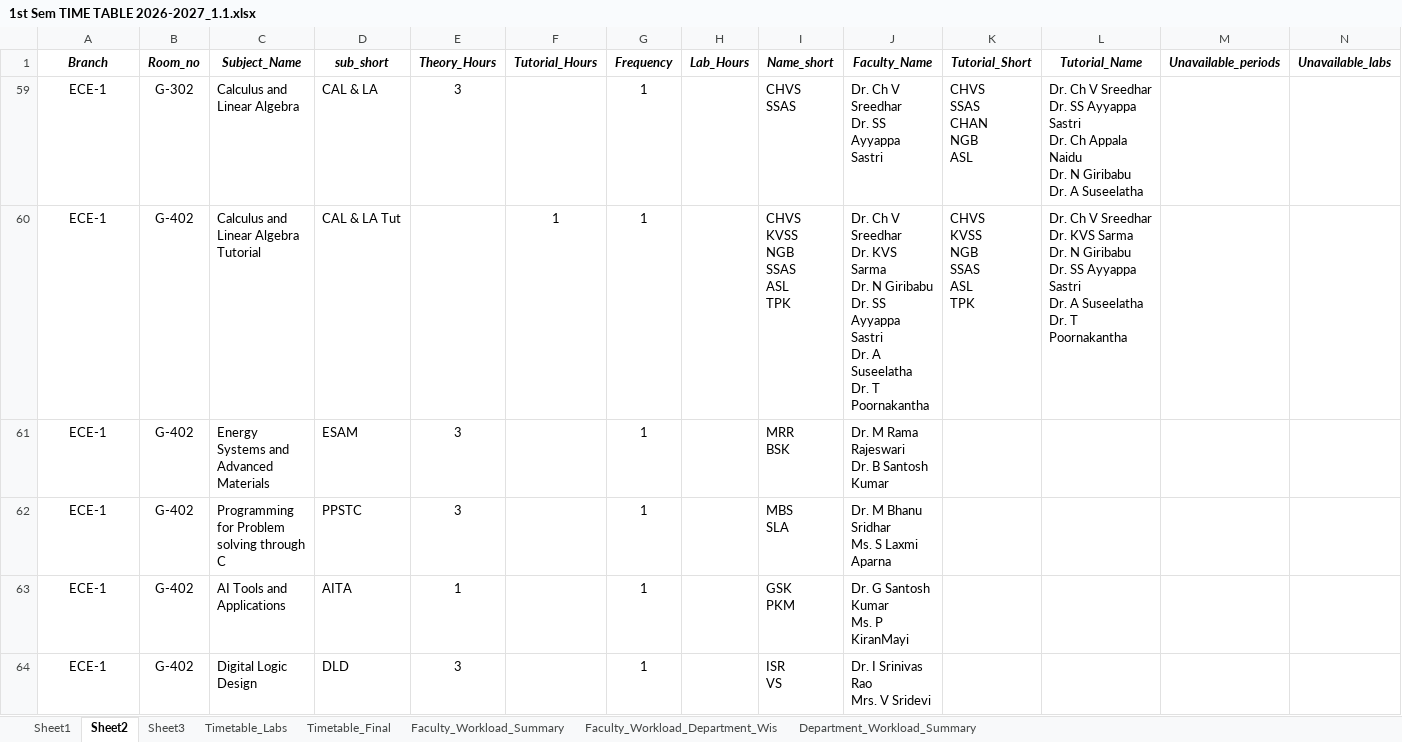
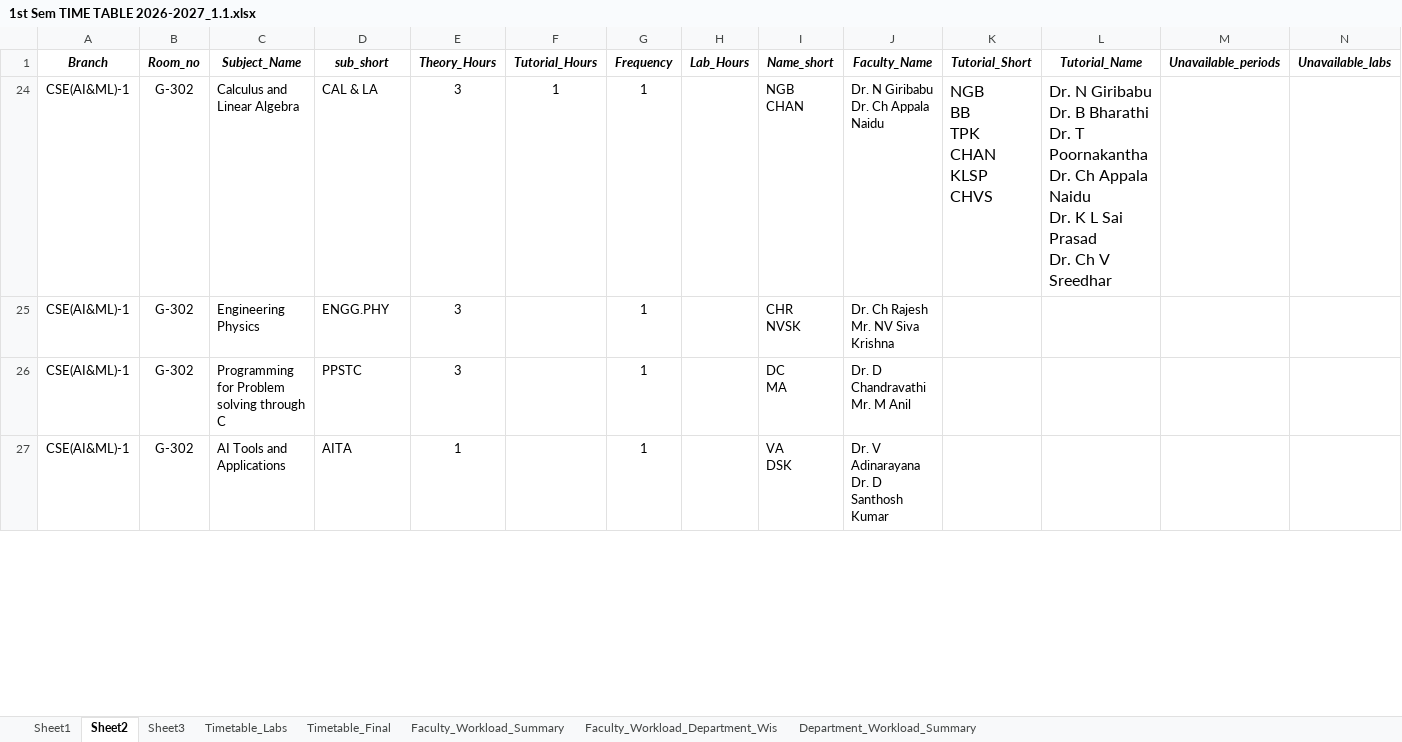
Before and after one commit to saran-neralla7/tt-analytics, an Excel workbook: timetables/1st Sem TIME TABLE 2026-2027_1.1.xlsx, sheet Sheet2, drawn as a sheet; only a part is shown; values as stored, in another font and other column widths than the file's, no borders; charts and pictures not drawn; removed rows and columns are numbered as before the commit, all else as after; ↵ is a line break in a cell; the diff covers the shown part only; the diff names each change by its address in the sheet, - before the commit and + after, or states it on an @@ line.

Commit message:
feat: recalculate timetable, individual schedules, and workloads from updated Excel (ECE-2 DLD/PPSTC reschedule, lab faculty reassignments)

```diff
--- a/timetables/1st Sem TIME TABLE 2026-2027_1.1.xlsx (sheet Sheet2)
+++ b/timetables/1st Sem TIME TABLE 2026-2027_1.1.xlsx (sheet Sheet2)
-A24 (Branch): ECE-1
+A24 (Branch): CSE(AI&ML)-1
-F24 (Tutorial_Hours): (empty)
+F24 (Tutorial_Hours): 1
-I24 (Name_short): CHVS ↵ SSAS
+I24 (Name_short): NGB ↵ CHAN
-J24 (Faculty_Name): Dr. Ch V Sreedhar ↵ Dr. SS Ayyappa Sastri
+J24 (Faculty_Name): Dr. N Giribabu ↵ Dr. Ch Appala Naidu
-K24 (Tutorial_Short): CHVS ↵ SSAS ↵ CHAN ↵ NGB ↵ ASL
+K24 (Tutorial_Short): NGB ↵ BB ↵ TPK ↵ CHAN ↵ KLSP ↵ CHVS
@@ K24:L24 text size: larger @@
-L24 (Tutorial_Name): Dr. Ch V Sreedhar ↵ Dr. SS Ayyappa Sastri ↵ Dr. Ch Appala Naidu ↵ Dr. N Giribabu ↵ Dr. A Suseelatha
+L24 (Tutorial_Name): Dr. N Giribabu ↵ Dr. B Bharathi ↵ Dr. T Poornakantha ↵ Dr. Ch Appala Naidu ↵ Dr. K L Sai Prasad ↵ Dr. Ch V Sreedhar
@@ row 60 hidden: ECE-1 | G-402 | Calculus and Linear Algebra Tutorial | CAL & LA Tut |  | 1 | 1 |  | CHVS ↵ KVSS ↵ NGB ↵ SSAS ↵ ASL ↵ TPK | Dr. Ch V Sreedhar ↵ Dr. KVS Sarma ↵ Dr. N Giribabu ↵ Dr. SS Ayyappa Sastri ↵ Dr. A Suseelatha ↵ Dr. T Poornakantha | CHVS ↵ KVSS ↵ NGB ↵ SSAS ↵ ASL ↵ TPK | Dr. Ch V Sreedhar ↵ Dr. KVS Sarma ↵ Dr. N Giribabu ↵ Dr. SS Ayyappa Sastri ↵ Dr. A Suseelatha ↵ Dr. T Poornakantha @@
@@ row 61 hidden: ECE-1 | G-402 | Energy Systems and Advanced Materials | ESAM | 3 |  | 1 |  | MRR ↵ BSK | Dr. M Rama Rajeswari ↵ Dr. B Santosh Kumar @@
@@ row 25 unhidden: CSE(AI&ML)-1 | G-302 | Engineering Physics | ENGG.PHY | 3 |  | 1 |  | CHR ↵ NVSK | Dr. Ch Rajesh ↵ Mr. NV Siva Krishna @@
-A26:A27 (Branch): ECE-1
+A26:A27 (Branch): CSE(AI&ML)-1
-B26:B27 (Room_no): G-402
+B26:B27 (Room_no): G-302
-I26 (Name_short): MBS ↵ SLA
+I26 (Name_short): DC ↵ MA
-J26 (Faculty_Name): Dr. M Bhanu Sridhar ↵ Ms. S Laxmi Aparna
+J26 (Faculty_Name): Dr. D Chandravathi ↵ Mr. M Anil
-I27 (Name_short): GSK ↵ PKM
+I27 (Name_short): VA ↵ DSK
-J27 (Faculty_Name): Dr. G Santosh Kumar ↵ Ms. P KiranMayi
+J27 (Faculty_Name): Dr. V Adinarayana ↵ Dr. D Santhosh Kumar
@@ row 64 hidden: ECE-1 | G-402 | Digital Logic Design | DLD | 3 |  | 1 |  | ISR ↵ VS | Dr. I Srinivas Rao ↵ Mrs. V Sridevi @@
```
Also changed, not shown: 8 hidden or unhidden rows and 14 edited cells elsewhere in this sheet, sheet Timetable_Final, hidden cells, 2 other files.
